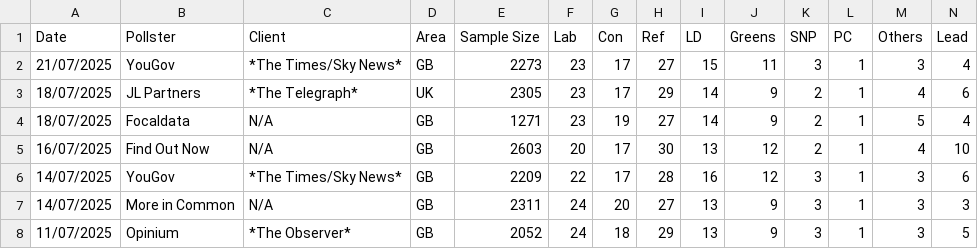
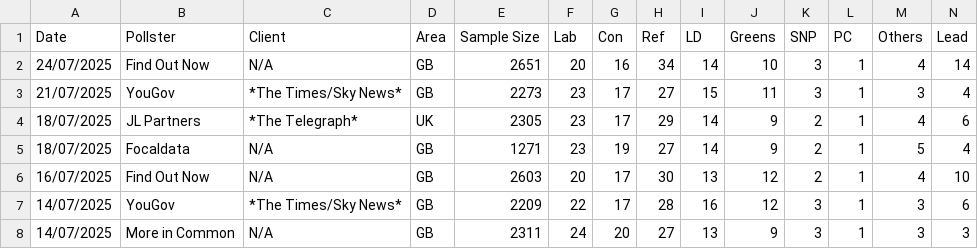
Before and after one commit to stock144/data-portfolio, a CSV file: Polling_project/polls.csv, drawn as a sheet; only a part is shown; the shorter side is filled out with more unchanged rows; the diff names each change by its address in the sheet, - before the commit and + after, or states it on an @@ line.

```diff
--- a/Polling_project/polls.csv
+++ b/Polling_project/polls.csv
+row 2: 24/07/2025 | Find Out Now | N/A | GB | 2651 | 20 | 16 | 34 | 14 | 10 | 3 | 1 | 4 | 14
```
Also changed, not shown: Seat_Graph_Project/all_seat_results.csv, 18 other files.
